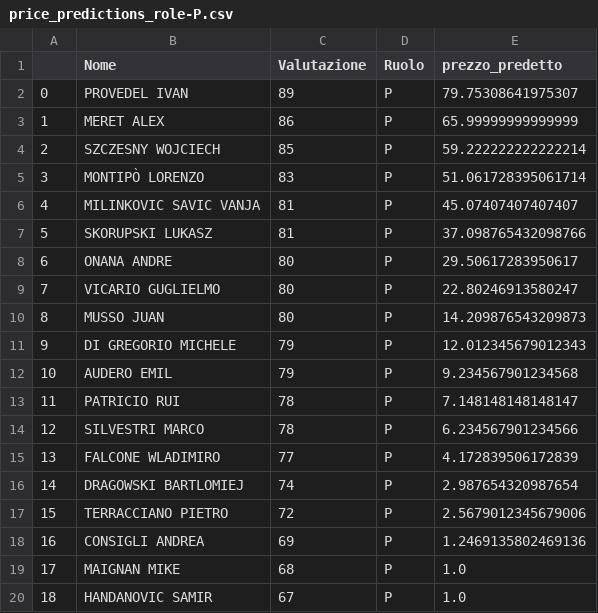
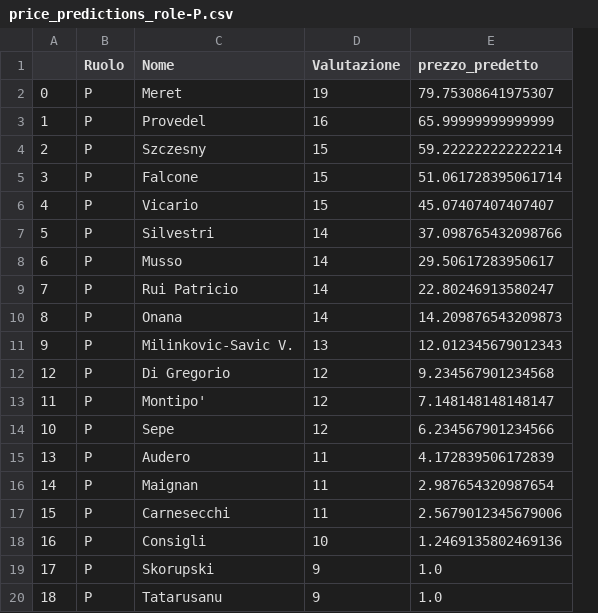
Before and after one commit to SCiarella/FantaLega_Serie_AI, a CSV file: Predicted_prices/price_predictions_role-P.csv, drawn as a sheet; only a part is shown; removed rows and columns are numbered as before the commit, all else as after; the diff covers the shown part only; the diff names each change by its address in the sheet, - before the commit and + after, or states it on an @@ line.

```diff
--- a/Predicted_prices/price_predictions_role-P.csv
+++ b/Predicted_prices/price_predictions_role-P.csv
-column B (Nome), rows 2-20: PROVEDEL IVAN | MERET ALEX | SZCZESNY WOJCIECH | MONTIPÒ LORENZO | MILINKOVIC SAVIC VANJA | SKORUPSKI LUKASZ | ONANA ANDRE | VICARIO GUGLIELMO | MUSSO JUAN | DI GREGORIO MICHELE | AUDERO EMIL | PATRICIO RUI | SILVESTRI MARCO | FALCONE WLADIMIRO | DRAGOWSKI BARTLOMIEJ | TERRACCIANO PIETRO | CONSIGLI ANDREA | MAIGNAN MIKE | HANDANOVIC SAMIR
-column C (Valutazione), rows 2-20: 89 | 86 | 85 | 83 | 81 | 81 | 80 | 80 | 80 | 79 | 79 | 78 | 78 | 77 | 74 | 72 | 69 | 68 | 67
+column C (Nome), rows 2-20: Meret | Provedel | Szczesny | Falcone | Vicario | Silvestri | Musso | Rui Patricio | Onana | Milinkovic-Savic V. | Di Gregorio | Montipo' | Sepe | Audero | Maignan | Carnesecchi | Consigli | Skorupski | Tatarusanu
+column D (Valutazione), rows 2-20: 19 | 16 | 15 | 15 | 15 | 14 | 14 | 14 | 14 | 13 | 12 | 12 | 12 | 11 | 11 | 11 | 10 | 9 | 9
-A12: 10
+A12: 12
-A14: 12
+A14: 10
```
Also changed, not shown: 5 added rows, 16 moved rows and 1 edited cell elsewhere in this file, Predicted_prices/price_predictions_role-A.csv, Predicted_prices/price_predictions_role-C.csv, 7 other files.
